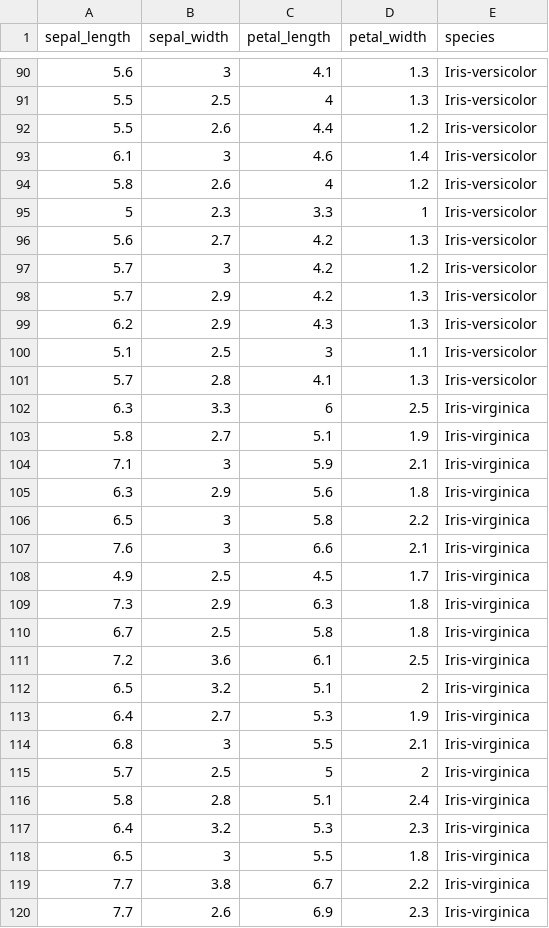
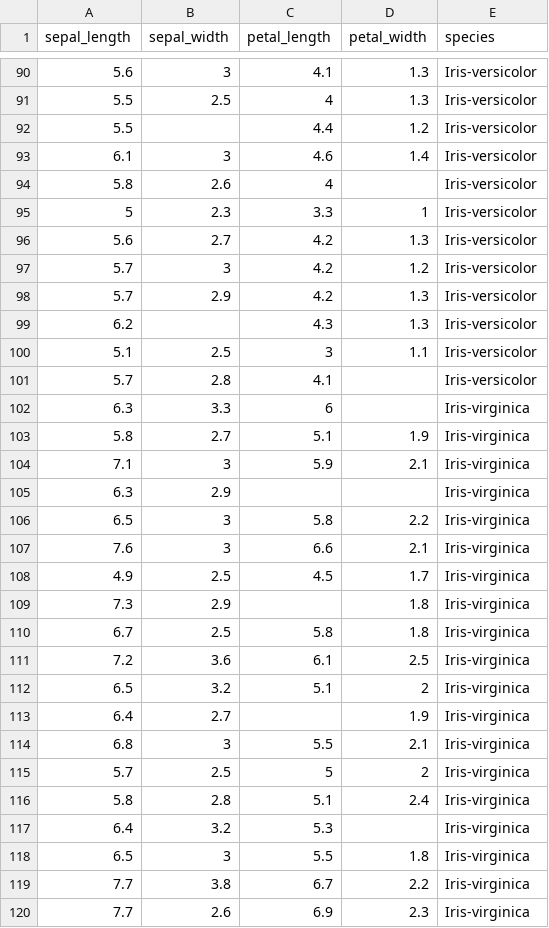
Before and after one commit to gylow/codenation_ds_modules, a CSV file: Semana 2/IRIS.csv, drawn as a sheet; only a part is shown, gaps mark what is left out; the diff covers the shown part only.

```diff
--- a/Semana 2/IRIS.csv
+++ b/Semana 2/IRIS.csv
@@ -91,5 +91,5 @@ sepal_length,sepal_width,petal_length,petal_width,species
 5.5,2.5,4,1.3,Iris-versicolor
-5.5,2.6,4.4,1.2,Iris-versicolor
+5.5,,4.4,1.2,Iris-versicolor
 6.1,3,4.6,1.4,Iris-versicolor
-5.8,2.6,4,1.2,Iris-versicolor
+5.8,2.6,4,,Iris-versicolor
 5,2.3,3.3,1,Iris-versicolor
@@ -98,9 +98,9 @@ sepal_length,sepal_width,petal_length,petal_width,species
 5.7,2.9,4.2,1.3,Iris-versicolor
-6.2,2.9,4.3,1.3,Iris-versicolor
+6.2,,4.3,1.3,Iris-versicolor
 5.1,2.5,3,1.1,Iris-versicolor
-5.7,2.8,4.1,1.3,Iris-versicolor
-6.3,3.3,6,2.5,Iris-virginica
+5.7,2.8,4.1,,Iris-versicolor
+6.3,3.3,6,,Iris-virginica
 5.8,2.7,5.1,1.9,Iris-virginica
 7.1,3,5.9,2.1,Iris-virginica
-6.3,2.9,5.6,1.8,Iris-virginica
+6.3,2.9,,,Iris-virginica
 6.5,3,5.8,2.2,Iris-virginica
@@ -108,3 +108,3 @@ sepal_length,sepal_width,petal_length,petal_width,species
 4.9,2.5,4.5,1.7,Iris-virginica
-7.3,2.9,6.3,1.8,Iris-virginica
+7.3,2.9,,1.8,Iris-virginica
 6.7,2.5,5.8,1.8,Iris-virginica
@@ -112,3 +112,3 @@ sepal_length,sepal_width,petal_length,petal_width,species
 6.5,3.2,5.1,2,Iris-virginica
-6.4,2.7,5.3,1.9,Iris-virginica
+6.4,2.7,,1.9,Iris-virginica
 6.8,3,5.5,2.1,Iris-virginica
@@ -116,3 +116,3 @@ sepal_length,sepal_width,petal_length,petal_width,species
 5.8,2.8,5.1,2.4,Iris-virginica
-6.4,3.2,5.3,2.3,Iris-virginica
+6.4,3.2,5.3,,Iris-virginica
 6.5,3,5.5,1.8,Iris-virginica
```
Also changed, not shown: 20 edited cells elsewhere in this file, 3 other files.
